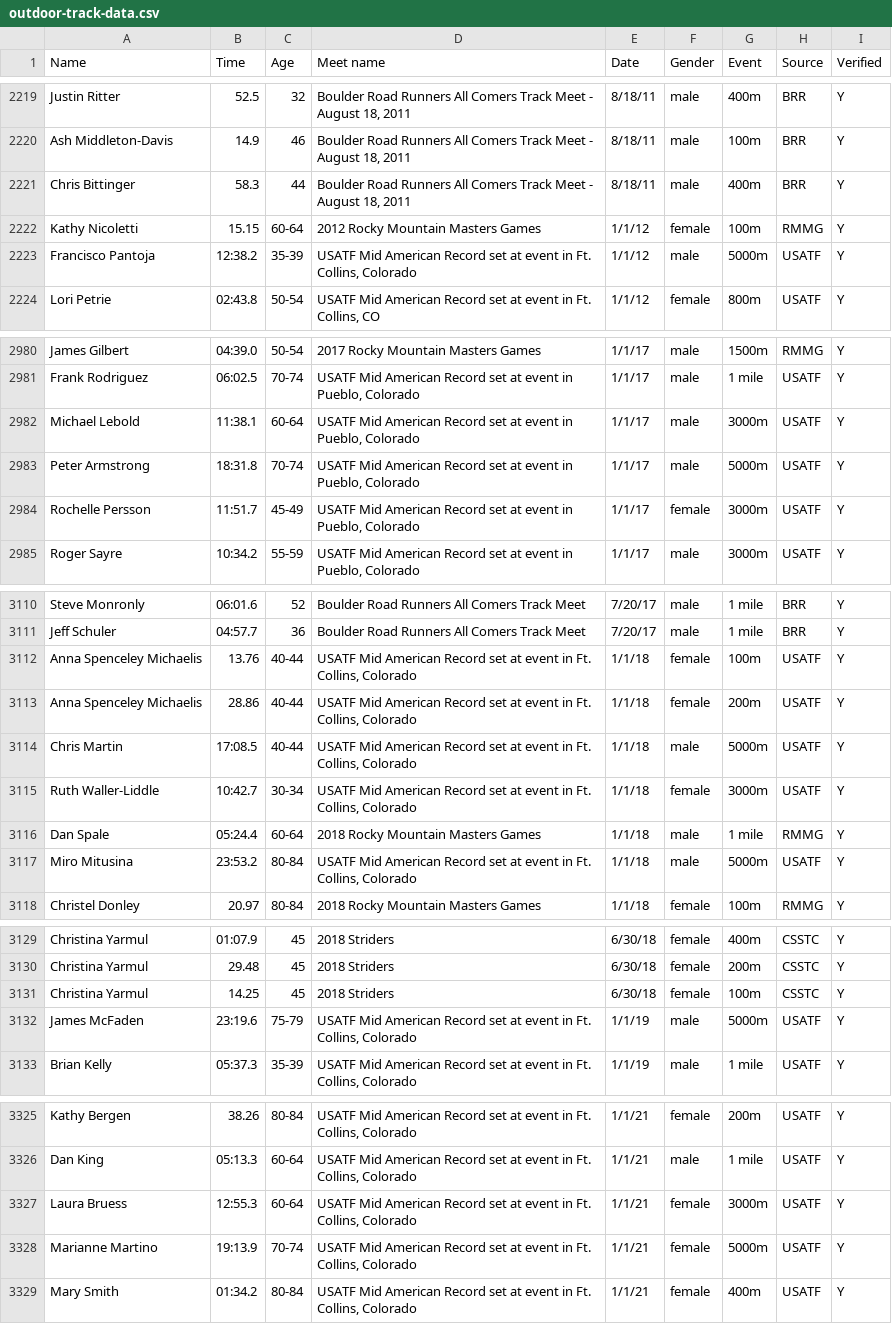
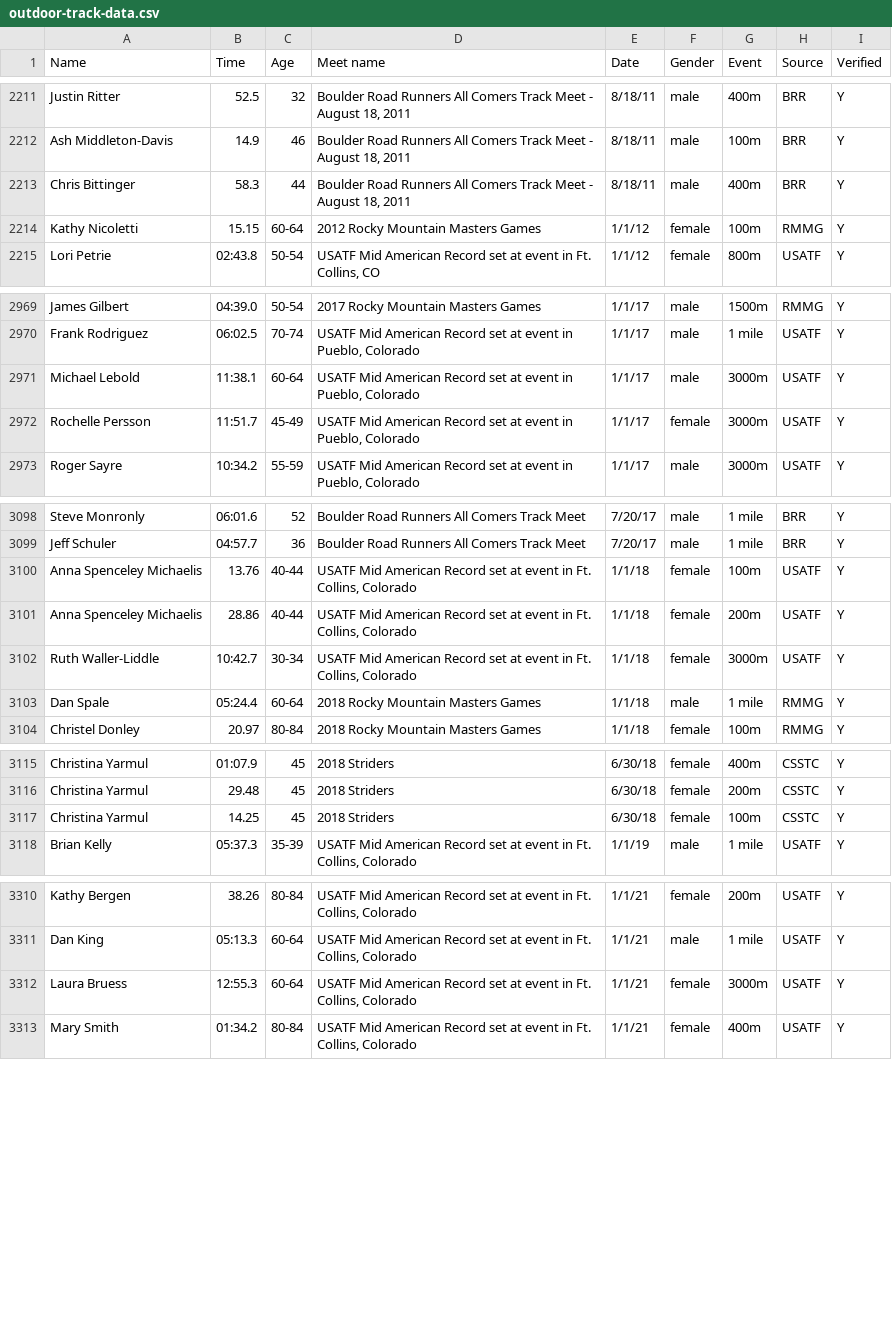
Before and after one commit to billpottle/colorado-masters-race-project, a CSV file: outdoor-track-data.csv, drawn as a sheet; only a part is shown, gaps mark what is left out; the diff covers the shown part only; the diff names each change by its address in the sheet, - before the commit and + after, or states it on an @@ line.

```diff
--- a/outdoor-track-data.csv
+++ b/outdoor-track-data.csv
-row 2223: Francisco Pantoja | 12:38.2 | 35-39 | USATF Mid American Record set at event in Ft. Collins, Colorado | 1/1/12 | male | 5000m | USATF | Y
-row 2983: Peter Armstrong | 18:31.8 | 70-74 | USATF Mid American Record set at event in Pueblo, Colorado | 1/1/17 | male | 5000m | USATF | Y
-row 3114: Chris Martin | 17:08.5 | 40-44 | USATF Mid American Record set at event in Ft. Collins, Colorado | 1/1/18 | male | 5000m | USATF | Y
-row 3117: Miro Mitusina | 23:53.2 | 80-84 | USATF Mid American Record set at event in Ft. Collins, Colorado | 1/1/18 | male | 5000m | USATF | Y
-row 3132: James McFaden | 23:19.6 | 75-79 | USATF Mid American Record set at event in Ft. Collins, Colorado | 1/1/19 | male | 5000m | USATF | Y
-row 3328: Marianne Martino | 19:13.9 | 70-74 | USATF Mid American Record set at event in Ft. Collins, Colorado | 1/1/21 | female | 5000m | USATF | Y
```
Also changed, not shown: 10 removed rows elsewhere in this file.
